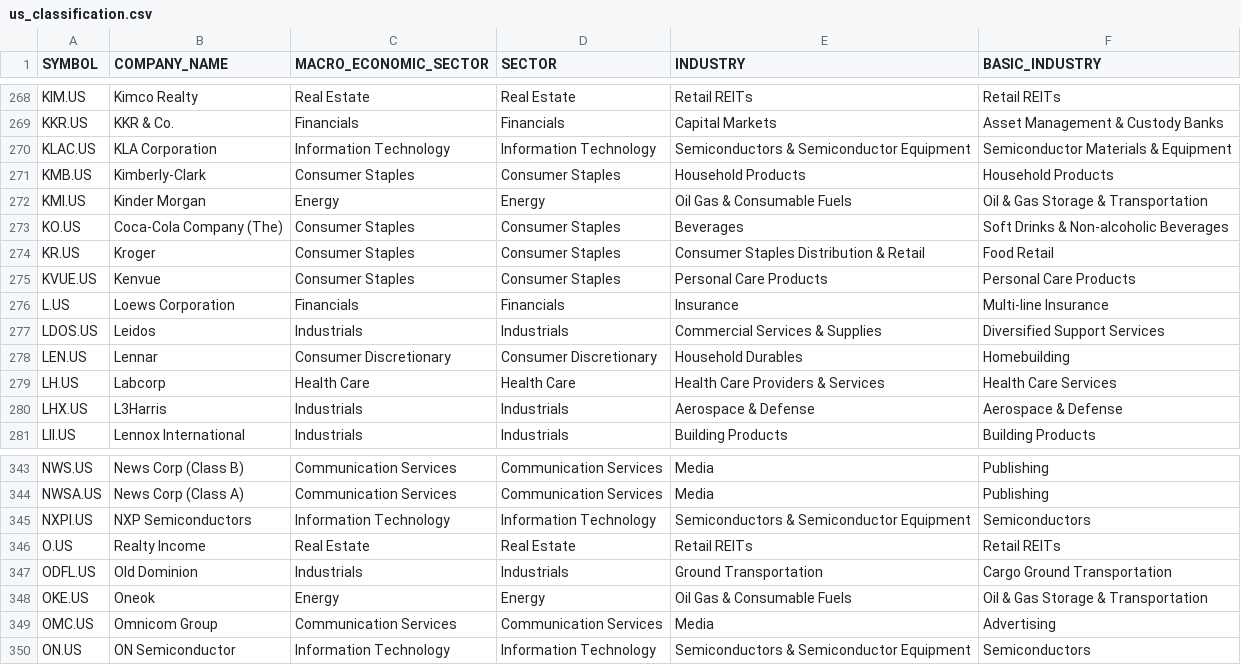
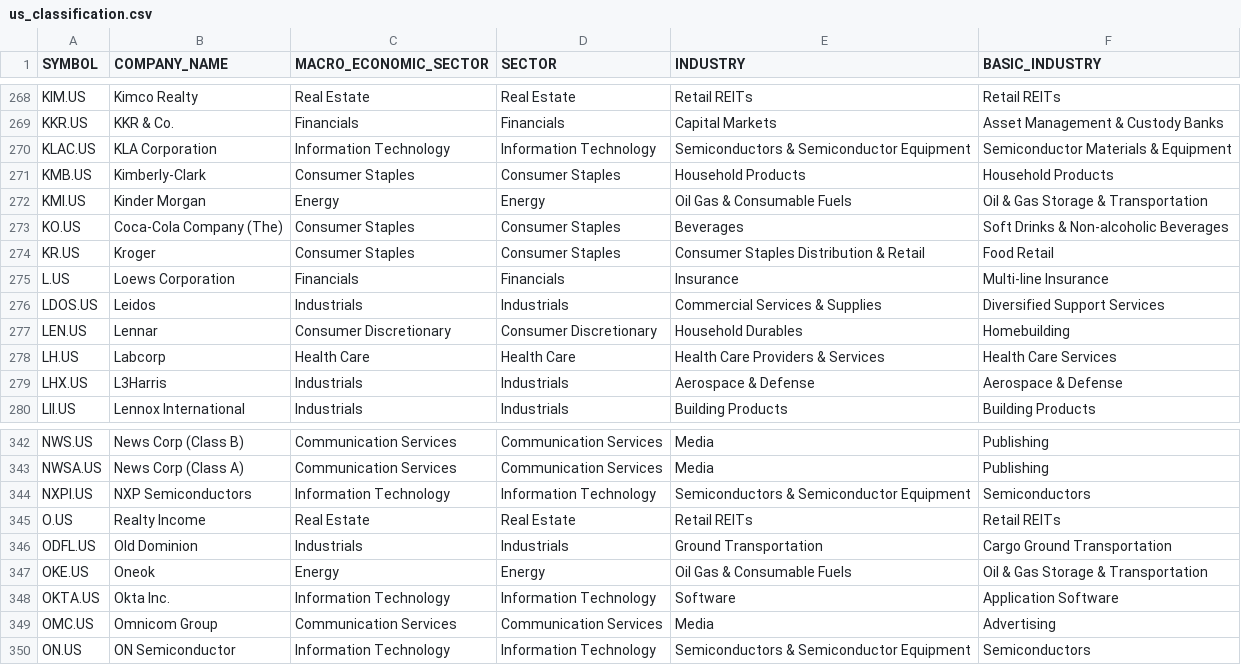
Before and after one commit to VarunNeel/alphatrace-feed, a CSV file: global/us_classification.csv, drawn as a sheet; only a part is shown, gaps mark what is left out; removed rows and columns are numbered as before the commit, all else as after; the diff names each change by its address in the sheet, - before the commit and + after, or states it on an @@ line.

```diff
--- a/global/us_classification.csv
+++ b/global/us_classification.csv
-row 275: KVUE.US | Kenvue | Consumer Staples | Consumer Staples | Personal Care Products | Personal Care Products
+row 348: OKTA.US | Okta Inc. | Information Technology | Information Technology | Software | Application Software
```
Also changed, not shown: global/US_STOCKS_LATEST.csv, global/us_stocks_list.csv.
